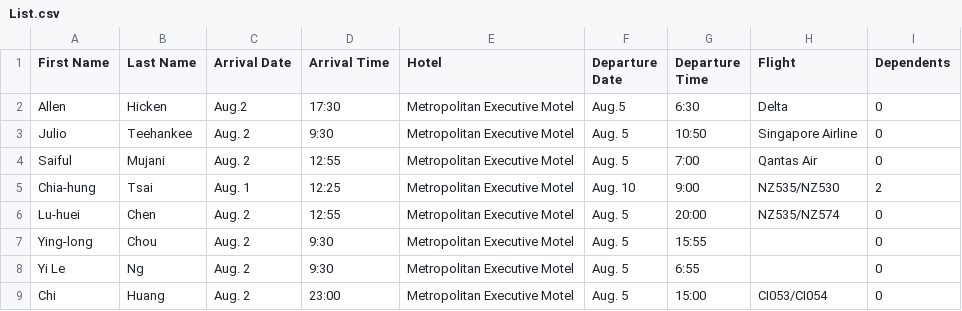
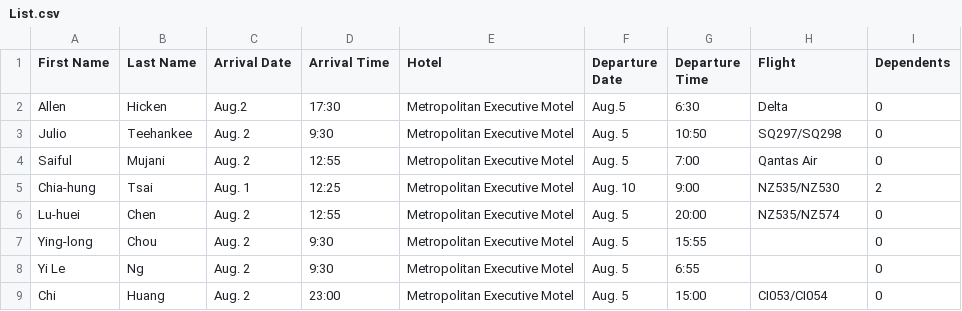
Before and after one commit to TsaiChiahung/FamilyPolitics, a CSV file: Doc/List.csv, drawn as a sheet.

Commit message:
Update List.csv

```diff
--- a/Doc/List.csv
+++ b/Doc/List.csv
@@ -2,3 +2,3 @@
 Allen,Hicken,Aug.2,17:30,Metropolitan Executive Motel,Aug.5,6:30,Delta,0
-Julio,Teehankee,Aug. 2,9:30,Metropolitan Executive Motel,Aug. 5,10:50,Singapore Airline,0
+Julio,Teehankee,Aug. 2,9:30,Metropolitan Executive Motel,Aug. 5,10:50,SQ297/SQ298,0
 Saiful,Mujani, Aug. 2, 12:55 ,Metropolitan Executive Motel ,  Aug. 5, 7:00 , Qantas Air  ,0
```
